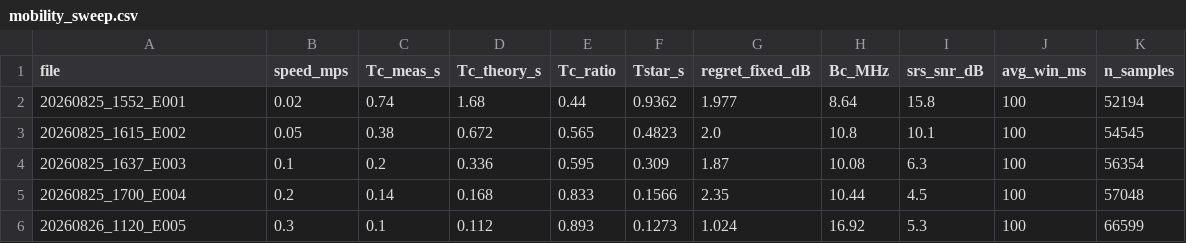
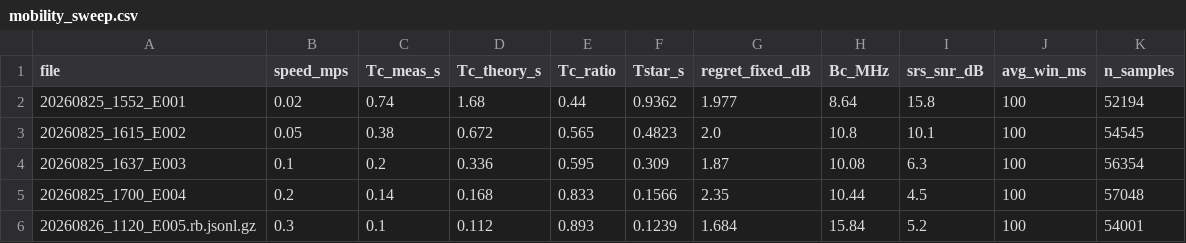
Before and after one commit to Ujjwal-Nano/OCUDU, a CSV file: datasets/mobility_sweep.csv, drawn as a sheet.

```diff
--- a/datasets/mobility_sweep.csv
+++ b/datasets/mobility_sweep.csv
@@ -5,2 +5,2 @@ file,speed_mps,Tc_meas_s,Tc_theory_s,Tc_ratio,Tstar_s,regret_fixed_dB,Bc_MHz,srs
 20260825_1700_E004,0.2,0.14,0.168,0.833,0.1566,2.35,10.44,4.5,100,57048
-20260826_1120_E005,0.3,0.1,0.112,0.893,0.1273,1.024,16.92,5.3,100,66599
+20260826_1120_E005.rb.jsonl.gz,0.3,0.1,0.112,0.893,0.1239,1.684,15.84,5.2,100,54001
```
Also changed, not shown: 6 other files.
